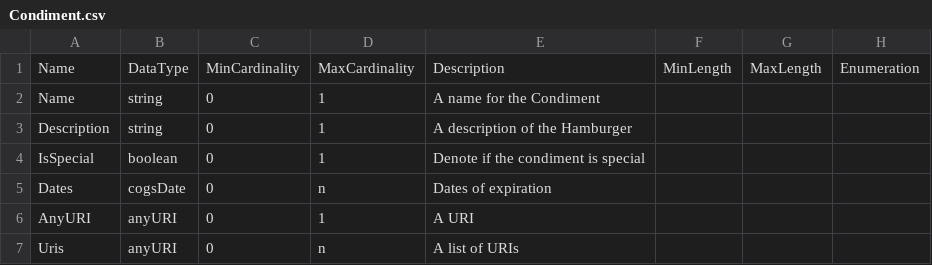
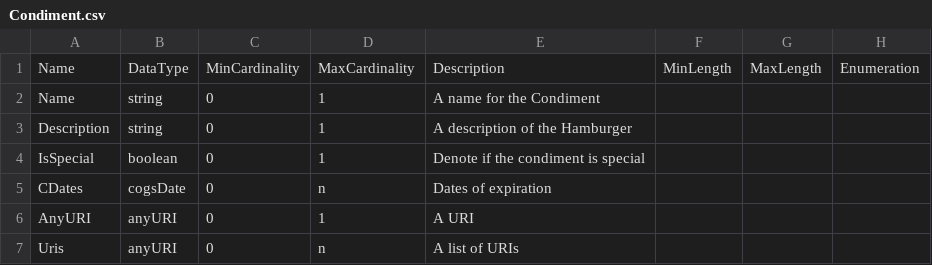
Before and after one commit to Colectica/cogs, a CSV file: cogsburger/ItemTypes/Condiment/Condiment.csv, drawn as a sheet; only a part is shown; the diff names each change by its address in the sheet, - before the commit and + after, or states it on an @@ line.

```diff
--- a/cogsburger/ItemTypes/Condiment/Condiment.csv
+++ b/cogsburger/ItemTypes/Condiment/Condiment.csv
-A5: Dates
+A5: CDates
```
Also changed, not shown: 2 other files.
